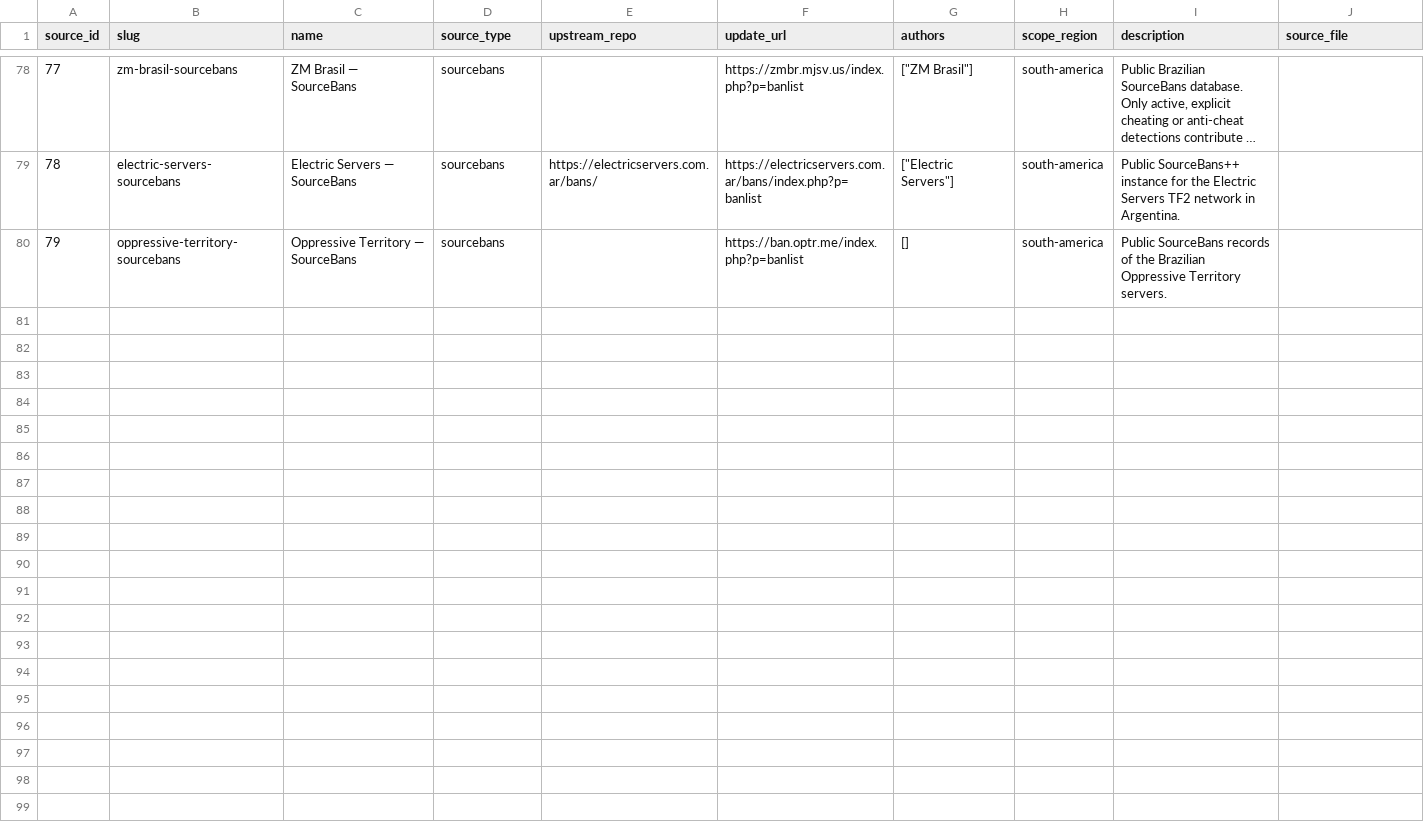
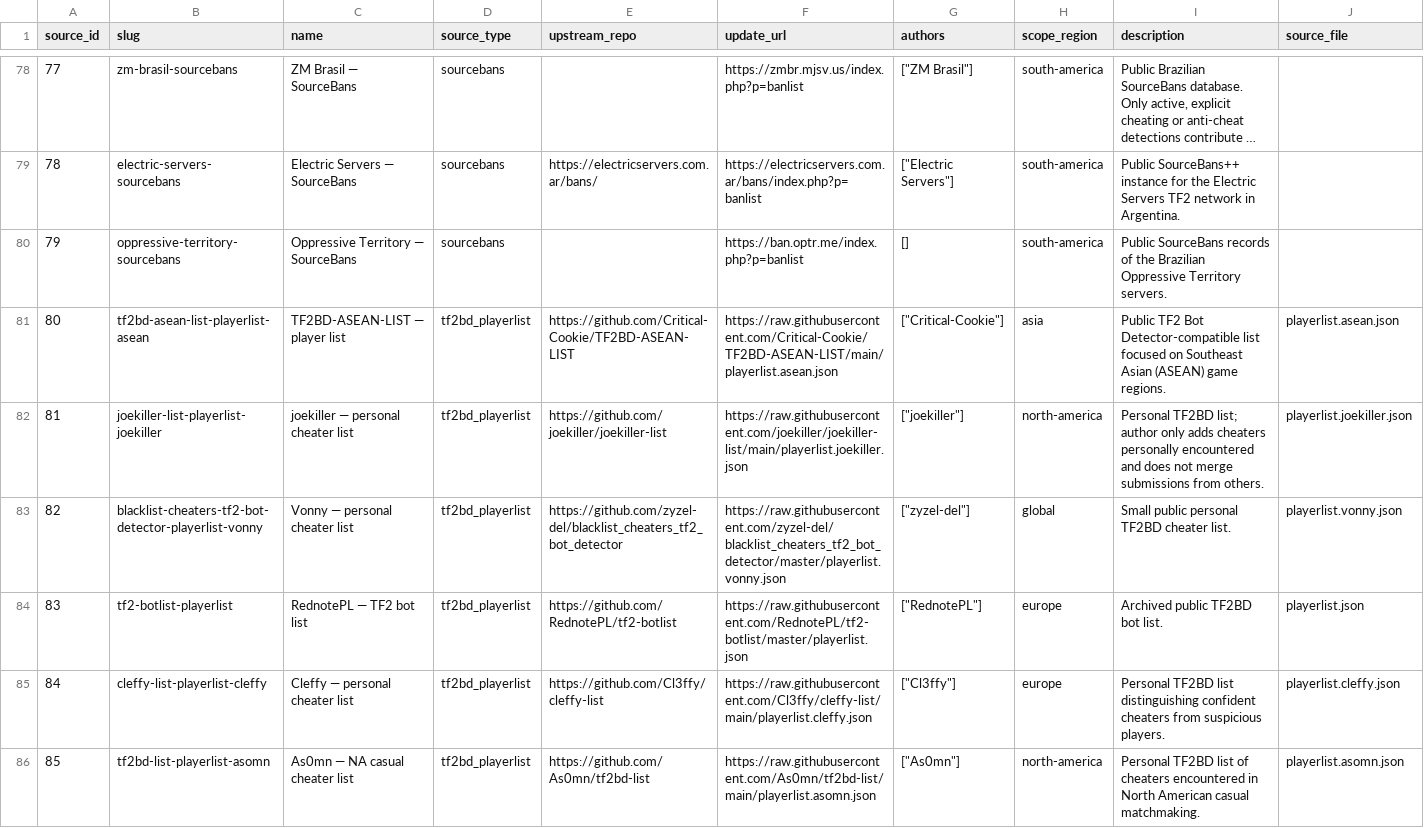
Before and after one commit to UnusualHatter/TF2-Sentinel, a CSV file: data/normalized/sources.csv, drawn as a sheet; only a part is shown, gaps mark what is left out; long unchanged cells end in …; the diff covers the shown part only.

```diff
--- a/data/normalized/sources.csv
+++ b/data/normalized/sources.csv
@@ -80 +80,7 @@ source_id,slug,name,source_type,upstream_repo,update_url,authors,scope_region,de
 79,oppressive-territory-sourcebans,Oppressive Territory — SourceBans,sourcebans,,https://ban.optr.me/index.php?p=banlist,[],south-america,Public SourceBans records of the Brazilian Oppressive Territory servers.,
+80,tf2bd-asean-list-playerlist-asean,TF2BD-ASEAN-LIST — player list,tf2bd_playerlist,https://github.com/Critical-Cookie/TF2BD-ASEAN-LIST,https://raw.githubusercontent.com/Critical-Cookie/TF2BD-ASEAN-LIST/main/playerlist.asean.json,"[""Critical-Cookie""]",asia,Public TF2 Bot Detector-compatible list focused on Southeast Asian (ASEAN) game regions.,playerlist.asean.json
+81,joekiller-list-playerlist-joekiller,joekiller — personal cheater list,tf2bd_playerlist,https://github.com/joekiller/joekiller-list,https://raw.githubusercontent.com/joekiller/joekiller-list/main/playerlist.joekiller.json,"[""joekiller""]",north-america,Personal TF2BD list; author only adds cheaters personally encountered and does not merge submissions from others.,playerlist.joekiller.json
+82,blacklist-cheaters-tf2-bot-detector-playerlist-vonny,Vonny — personal cheater list,tf2bd_playerlist,https://github.com/zyzel-del/blacklist_cheaters_tf2_bot_detector,https://raw.githubusercontent.com/zyzel-del/blacklist_cheaters_tf2_bot_detector/master/playerlist.vonny.json,"[""zyzel-del""]",global,Small public personal TF2BD cheater list.,playerlist.vonny.json
+83,tf2-botlist-playerlist,RednotePL — TF2 bot list,tf2bd_playerlist,https://github.com/RednotePL/tf2-botlist,https://raw.githubusercontent.com/RednotePL/tf2-botlist/master/playerlist.json,"[""RednotePL""]",europe,Archived public TF2BD bot list.,playerlist.json
+84,cleffy-list-playerlist-cleffy,Cleffy — personal cheater list,tf2bd_playerlist,https://github.com/Cl3ffy/cleffy-list,https://raw.githubusercontent.com/Cl3ffy/cleffy-list/main/playerlist.cleffy.json,"[""Cl3ffy""]",europe,Personal TF2BD list distinguishing confident cheaters from suspicious players.,playerlist.cleffy.json
+85,tf2bd-list-playerlist-asomn,As0mn — NA casual cheater list,tf2bd_playerlist,https://github.com/As0mn/tf2bd-list,https://raw.githubusercontent.com/As0mn/tf2bd-list/main/playerlist.asomn.json,"[""As0mn""]",north-america,Personal TF2BD list of cheaters encountered in North American casual matchmaking.,playerlist.asomn.json
```
Also changed, not shown: 6 added rows and 1 edited cell elsewhere in this file, data/normalized/source_profiles.csv, 16 other files.
